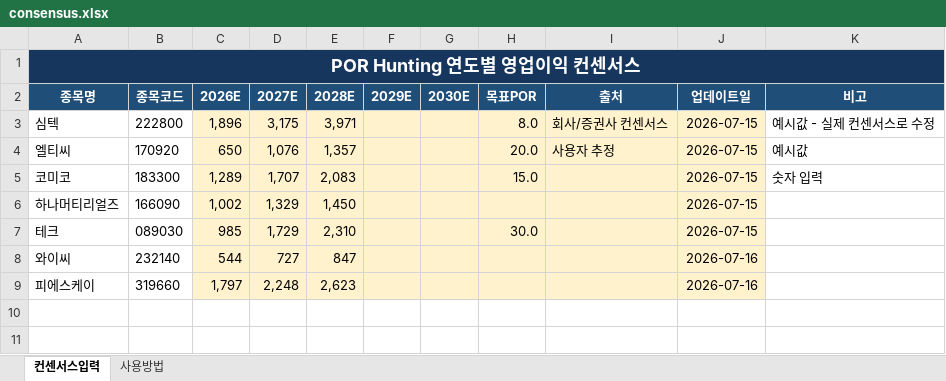
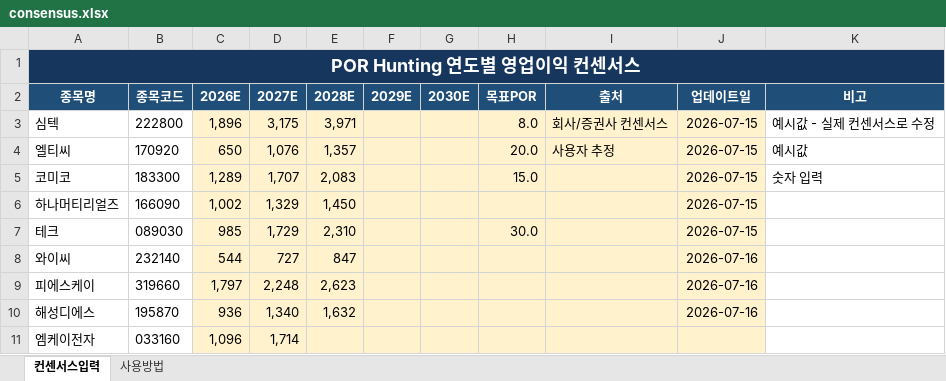
Before and after one commit to firestory119-hub/POR-Hunting, an Excel workbook: data/consensus.xlsx, sheet 컨센서스입력, drawn as a sheet; values as stored, in another font and other column widths than the file's, no borders; the diff names each change by its address in the sheet, - before the commit and + after, or states it on an @@ line.

Commit message:
Update consensus workbook

```diff
--- a/data/consensus.xlsx (sheet 컨센서스입력)
+++ b/data/consensus.xlsx (sheet 컨센서스입력)
+row 10: 해성디에스 | 195870 | 936 | 1,340 | 1,632 |  |  |  |  | 2026-07-16
+row 11: 엠케이전자 | 033160 | 1,096 | 1,714
```
